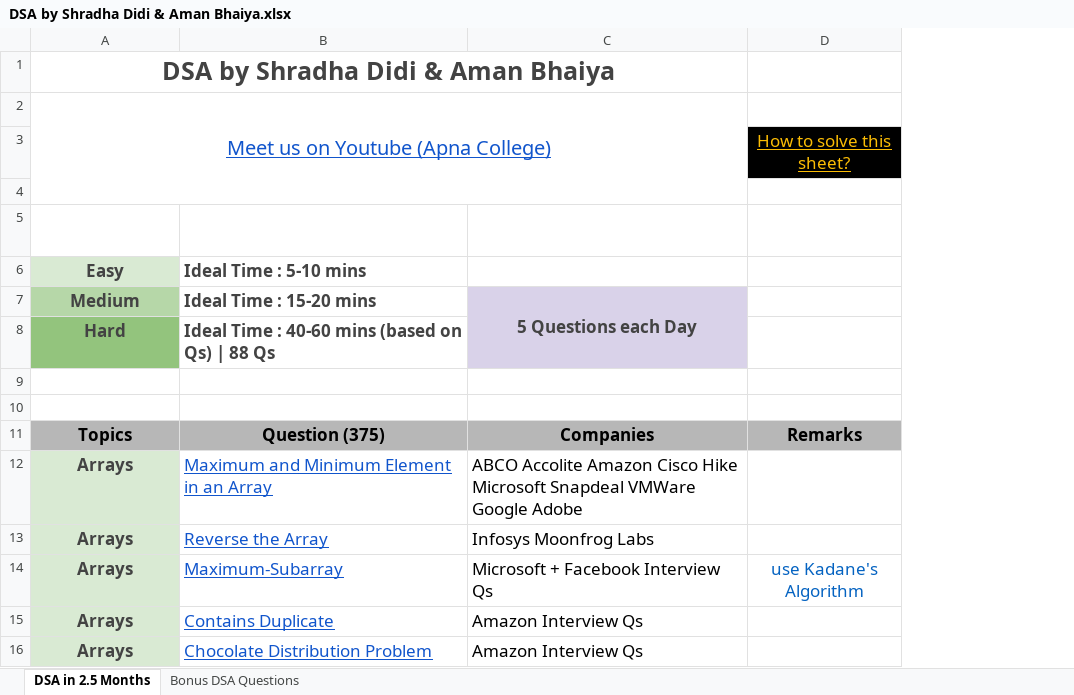
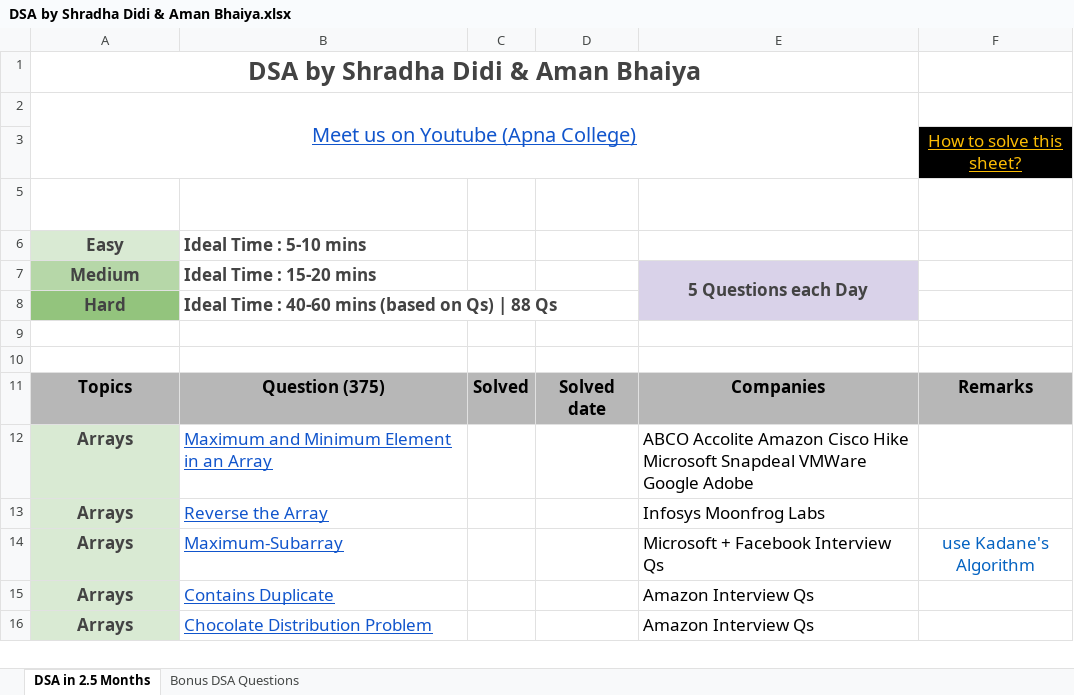
Before and after one commit to mdsohaib15/Data-Structures-and-Algorithm, an Excel workbook: DSA by Shradha Didi & Aman Bhaiya.xlsx, sheet DSA in 2.5 Months, drawn as a sheet; only a part is shown; values as stored, in another font and other column widths than the file's, no borders; charts and pictures not drawn; removed rows and columns are numbered as before the commit, all else as after; the diff names each change by its address in the sheet, - before the commit and + after, or states it on an @@ line.

```diff
--- a/DSA by Shradha Didi & Aman Bhaiya.xlsx (sheet DSA in 2.5 Months)
+++ b/DSA by Shradha Didi & Aman Bhaiya.xlsx (sheet DSA in 2.5 Months)
+column C, row 11: Solved
+column D, row 11: Solved date
-row 4: (empty)
```
Also changed, not shown: charts or pictures, 7 other files.
